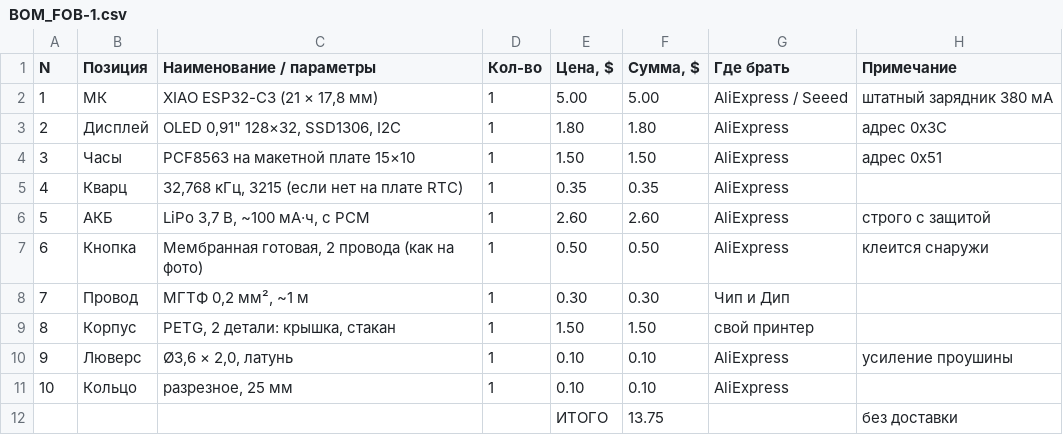
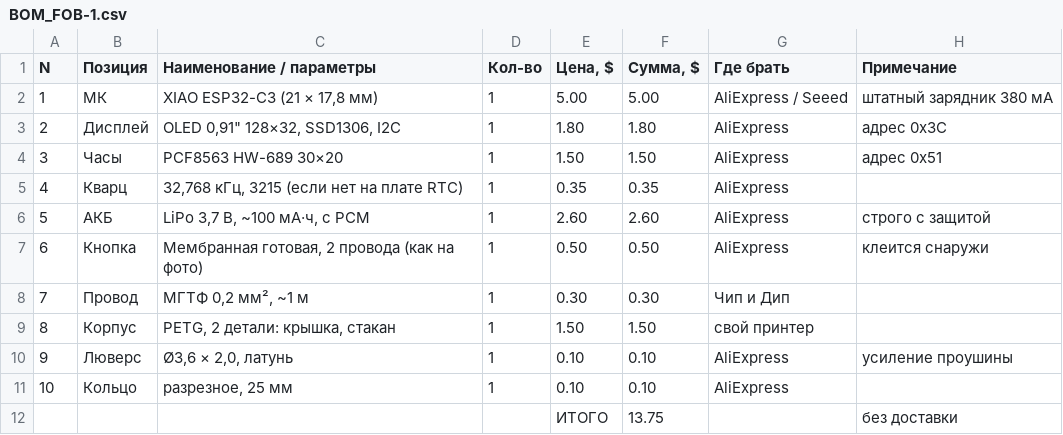
Before and after one commit to r00takaspin/esp32-fob, a CSV file: BOM_FOB-1.csv, drawn as a sheet.

```diff
--- a/BOM_FOB-1.csv
+++ b/BOM_FOB-1.csv
@@ -3,3 +3,3 @@ N;Позиция;Наименование / параметры;Кол-во;Це
 2;Дисплей;OLED 0,91" 128×32, SSD1306, I2C;1;1.80;1.80;AliExpress;адрес 0x3C
-3;Часы;PCF8563 на макетной плате 15×10;1;1.50;1.50;AliExpress;адрес 0x51
+3;Часы;PCF8563 HW-689 30×20;1;1.50;1.50;AliExpress;адрес 0x51
 4;Кварц;32,768 кГц, 3215 (если нет на плате RTC);1;0.35;0.35;AliExpress;
```
Also changed, not shown: 15 other files.
